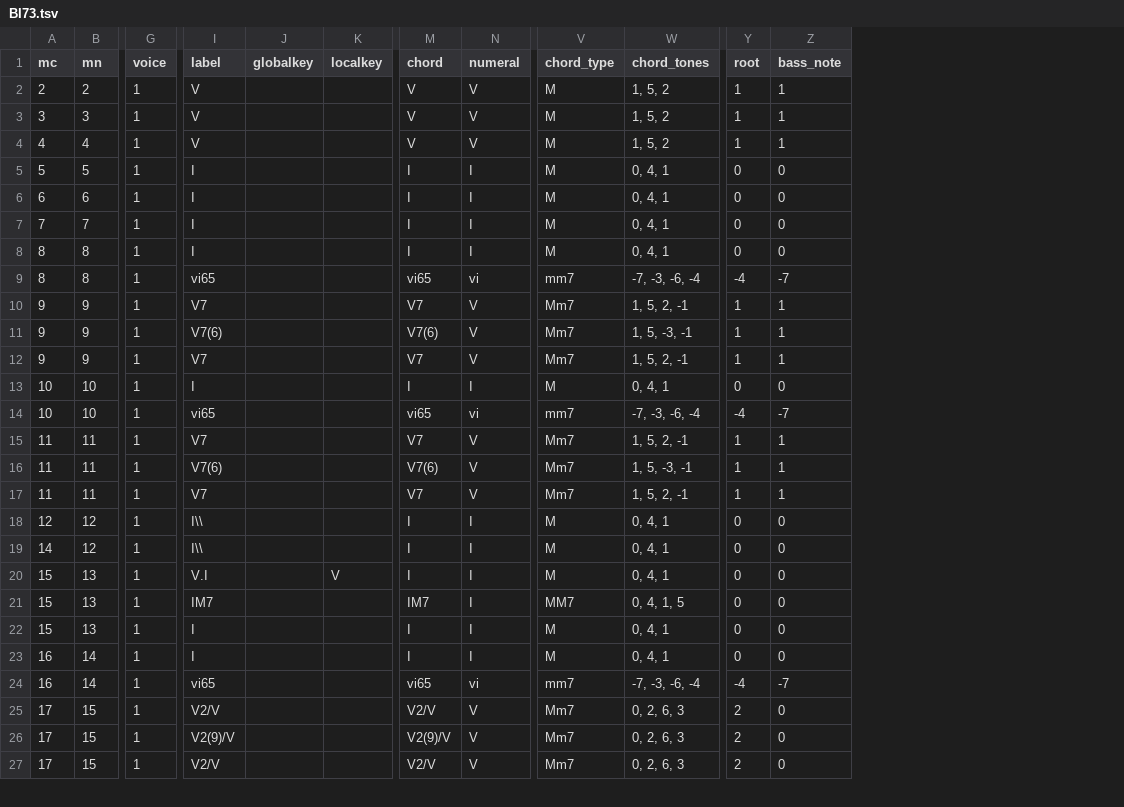
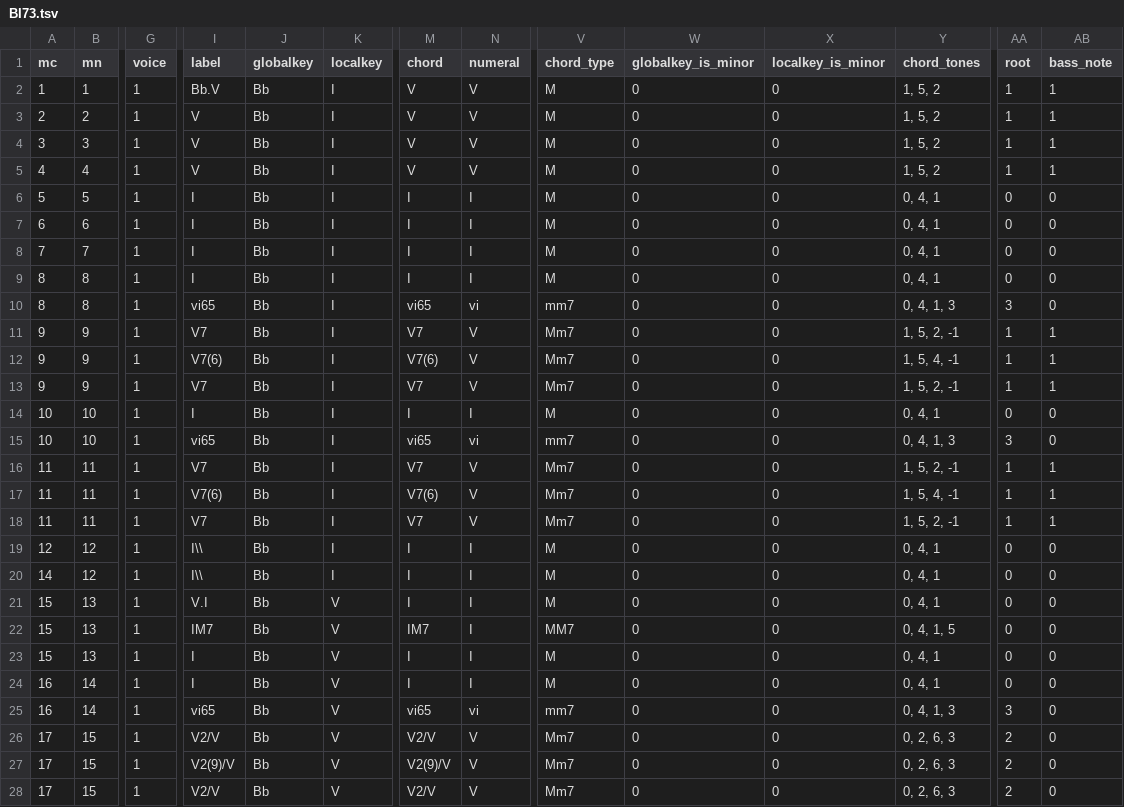
Before and after one commit to DCMLab/chopin_mazurkas, a TSV file: harmonies/BI73.tsv, drawn as a sheet; only a part is shown, gaps mark what is left out; addresses are those after the commit; rows hold the shown columns only; the diff covers the shown part only; the diff names each change by its address in the sheet, - before the commit and + after, or states it on an @@ line.

```diff
--- a/harmonies/BI73.tsv
+++ b/harmonies/BI73.tsv
+column W (globalkey_is_minor), rows 3-28: all 0
+column X (localkey_is_minor), rows 3-28: all 0
+row 2: 1 | 1 | 1 | Bb.V | Bb | I | V | V | M | 0 | 0 | 1, 5, 2 | 1 | 1
-J3:J28 (globalkey): (empty)
+J3:J28 (globalkey): Bb
-K3:K20 (localkey): (empty)
+K3:K20 (localkey): I
-Y10 (chord_tones): -7, -3, -6, -4
+Y10 (chord_tones): 0, 4, 1, 3
-AA10 (root): -4
+AA10 (root): 3
-AB10 (bass_note): -7
+AB10 (bass_note): 0
-Y12 (chord_tones): 1, 5, -3, -1
+Y12 (chord_tones): 1, 5, 4, -1
-Y15 (chord_tones): -7, -3, -6, -4
+Y15 (chord_tones): 0, 4, 1, 3
-AA15 (root): -4
+AA15 (root): 3
-AB15 (bass_note): -7
+AB15 (bass_note): 0
-Y17 (chord_tones): 1, 5, -3, -1
+Y17 (chord_tones): 1, 5, 4, -1
-K22:K28 (localkey): (empty)
+K22:K28 (localkey): V
-Y25 (chord_tones): -7, -3, -6, -4
+Y25 (chord_tones): 0, 4, 1, 3
-AA25 (root): -4
+AA25 (root): 3
-AB25 (bass_note): -7
+AB25 (bass_note): 0
```
Also changed, not shown: 88 edited cells elsewhere in this file, harmonies/BI16-1.tsv, harmonies/BI71.tsv, 4 other files.
